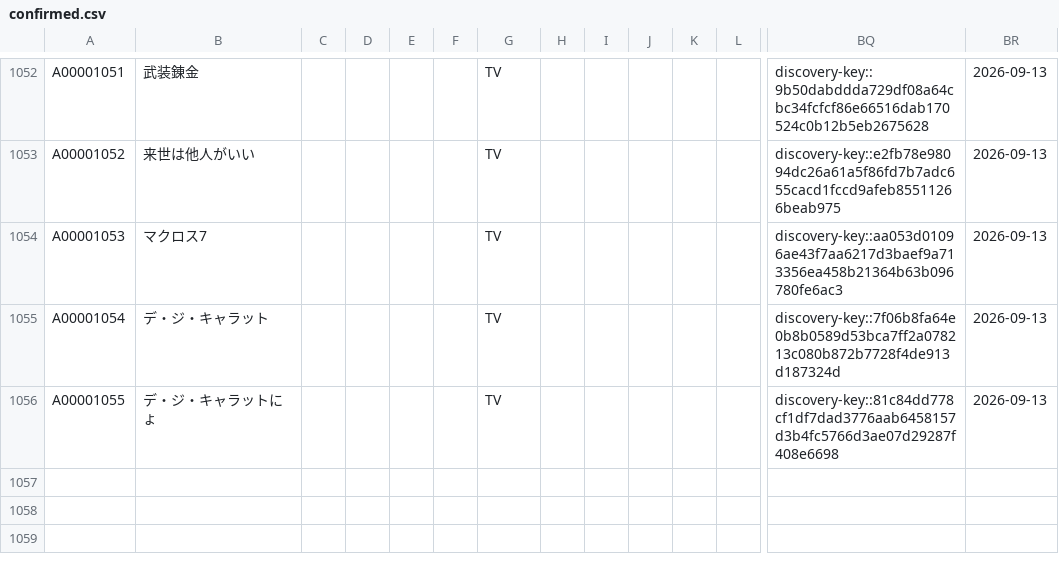
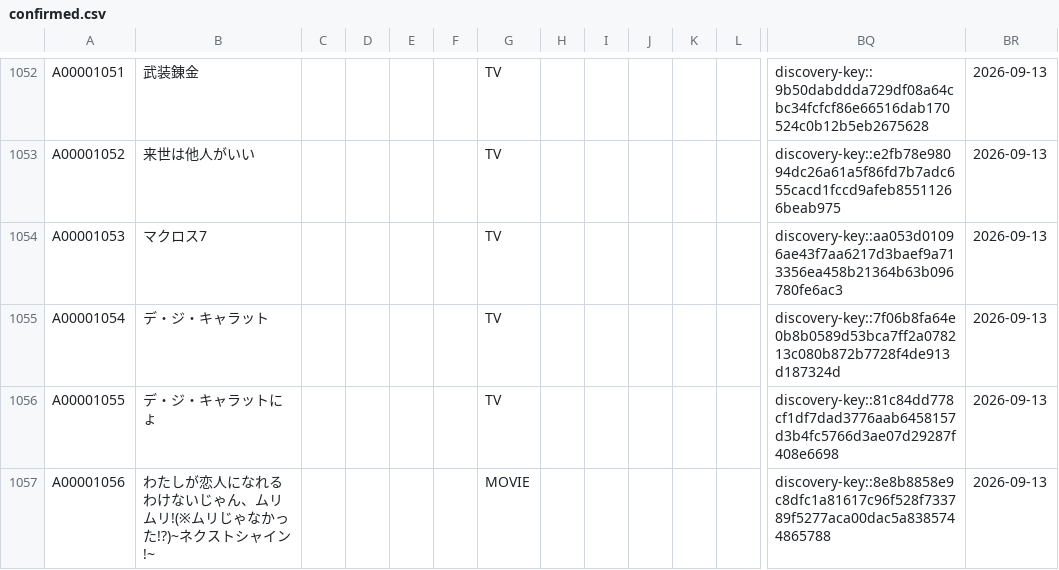
Before and after one commit to arunhistory/-anime-memory, a CSV file: confirmed/confirmed.csv, drawn as a sheet; only a part is shown, gaps mark what is left out; rows hold the shown columns only; the diff names each change by its address in the sheet, - before the commit and + after, or states it on an @@ line.

```diff
--- a/confirmed/confirmed.csv
+++ b/confirmed/confirmed.csv
+row 1057: A00001056 | わたしが恋人になれるわけないじゃん、ムリムリ!(※ムリじゃなかった!?)~ネクストシャイン!~ |  |  |  |  | MOVIE |  |  |  |  |  | discovery-key::8e8b8858e9c8dfc1a81617c96f528f733789f5277aca00dac5a8385744865788 | 2026-09-13
```
Also changed, not shown: 29 other files.
